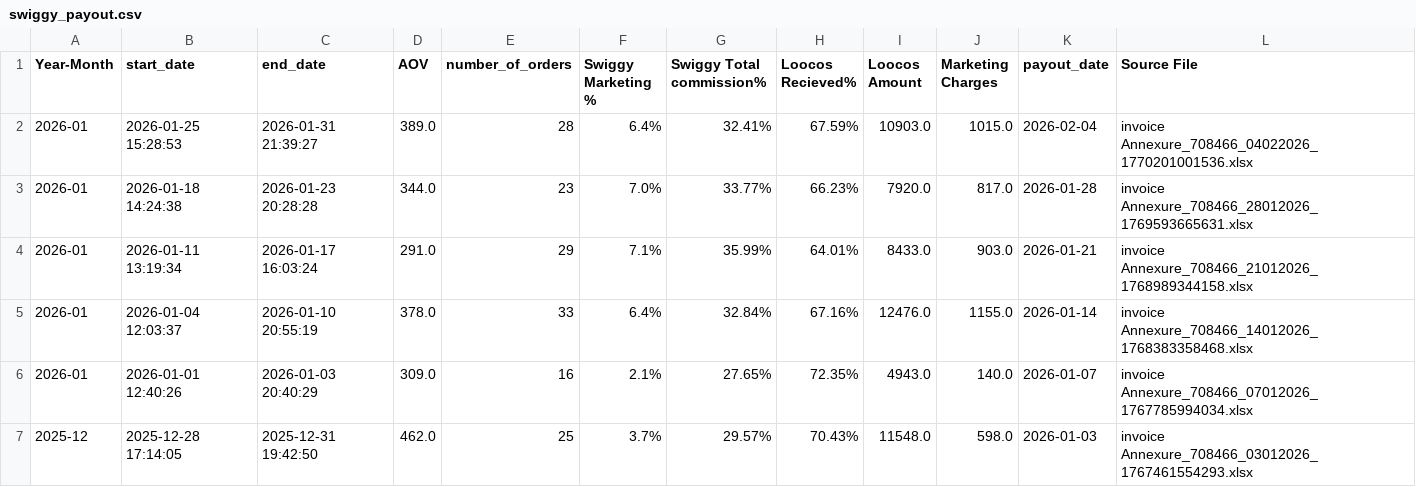
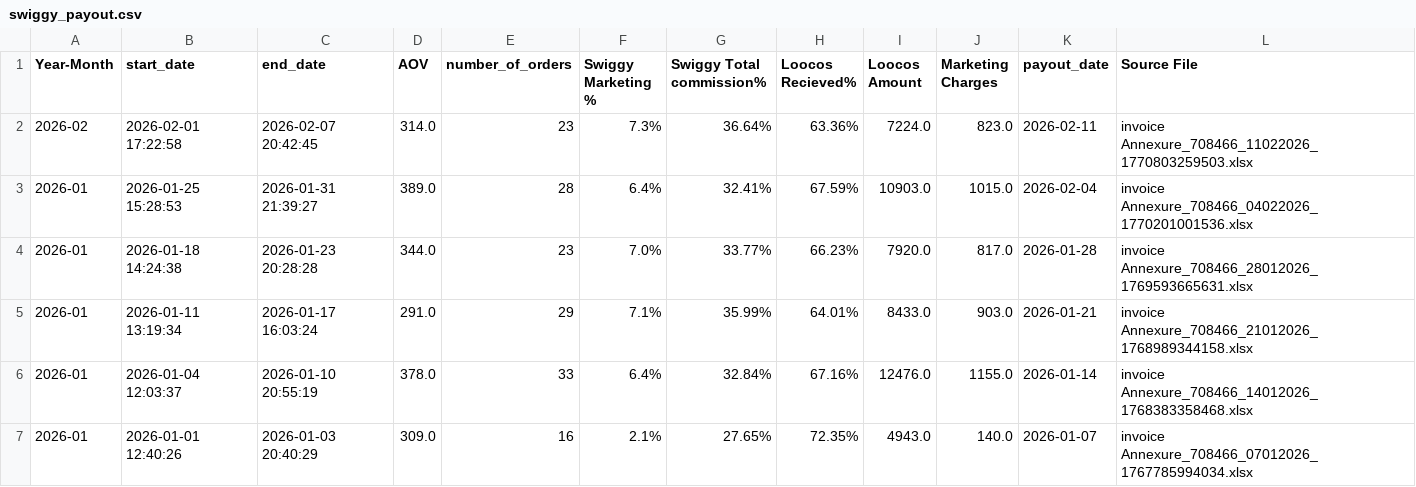
Before and after one commit to arjunotp/Dashboard, a CSV file: swiggy_payout.csv, drawn as a sheet; only a part is shown; the shorter side is filled out with more unchanged rows; the diff names each change by its address in the sheet, - before the commit and + after, or states it on an @@ line.

Commit message:
Upload CSV swiggy_payout.csv

```diff
--- a/swiggy_payout.csv
+++ b/swiggy_payout.csv
+row 2: 2026-02 | 2026-02-01 17:22:58 | 2026-02-07 20:42:45 | 314.0 | 23 | 7.3% | 36.64% | 63.36% | 7224.0 | 823.0 | 2026-02-11 | invoice Annexure_708466_11022026_1770803259503.xlsx
```
